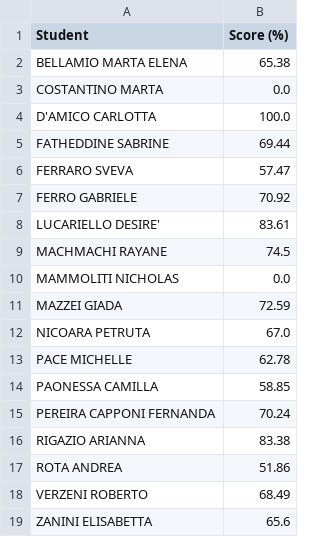
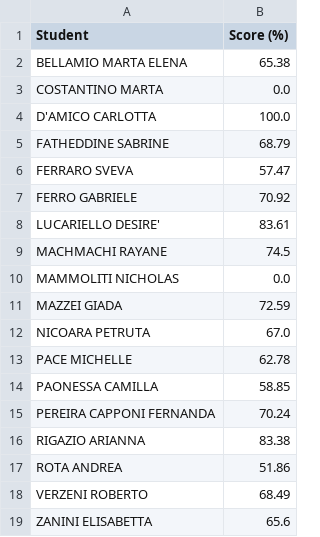
Before and after one commit to 305909/open-office, a CSV file: evaluations/2O-TUR/cc-semi-block/REPORT.csv, drawn as a sheet.

```diff
--- a/evaluations/2O-TUR/cc-semi-block/REPORT.csv
+++ b/evaluations/2O-TUR/cc-semi-block/REPORT.csv
@@ -4,3 +4,3 @@ COSTANTINO MARTA,0.0
 D'AMICO CARLOTTA,100.0
-FATHEDDINE SABRINE,69.44
+FATHEDDINE SABRINE,68.79
 FERRARO SVEVA,57.47
```
Also changed, not shown: 1 other file.
